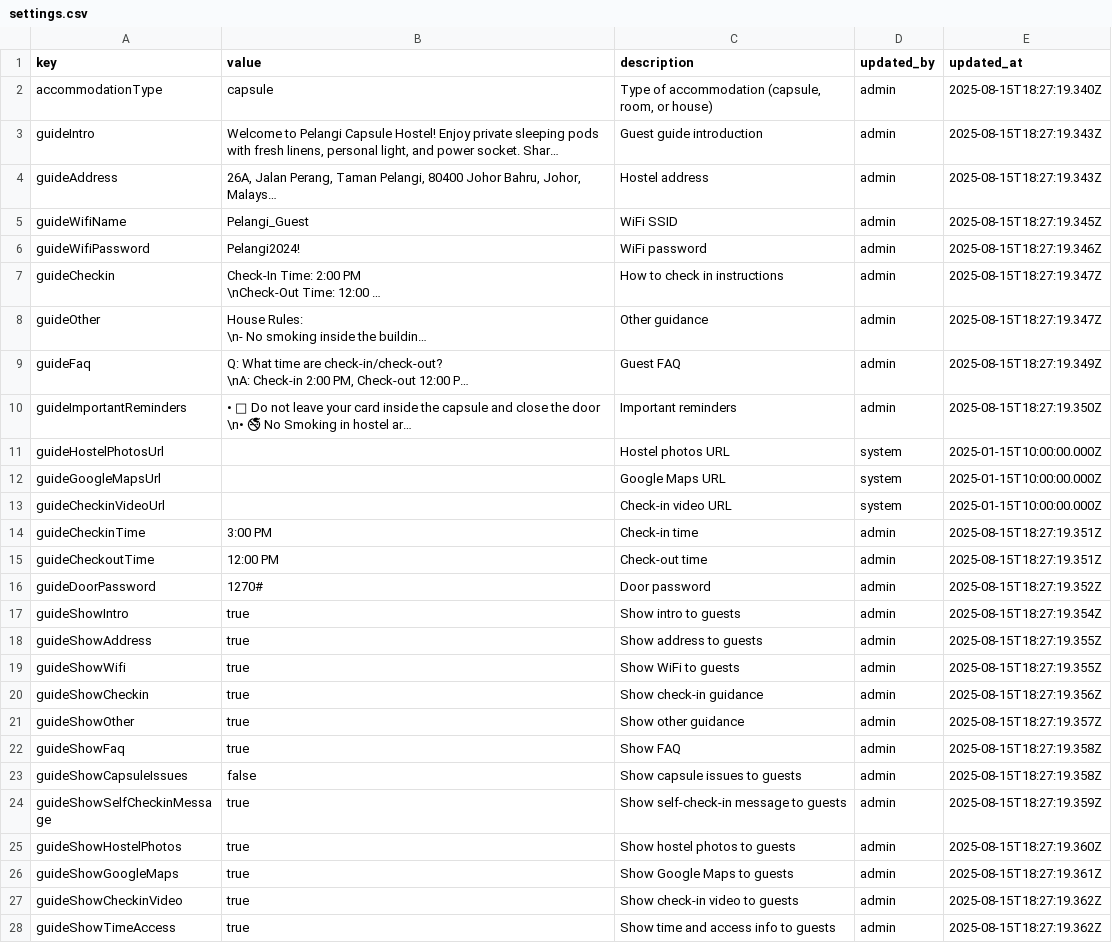
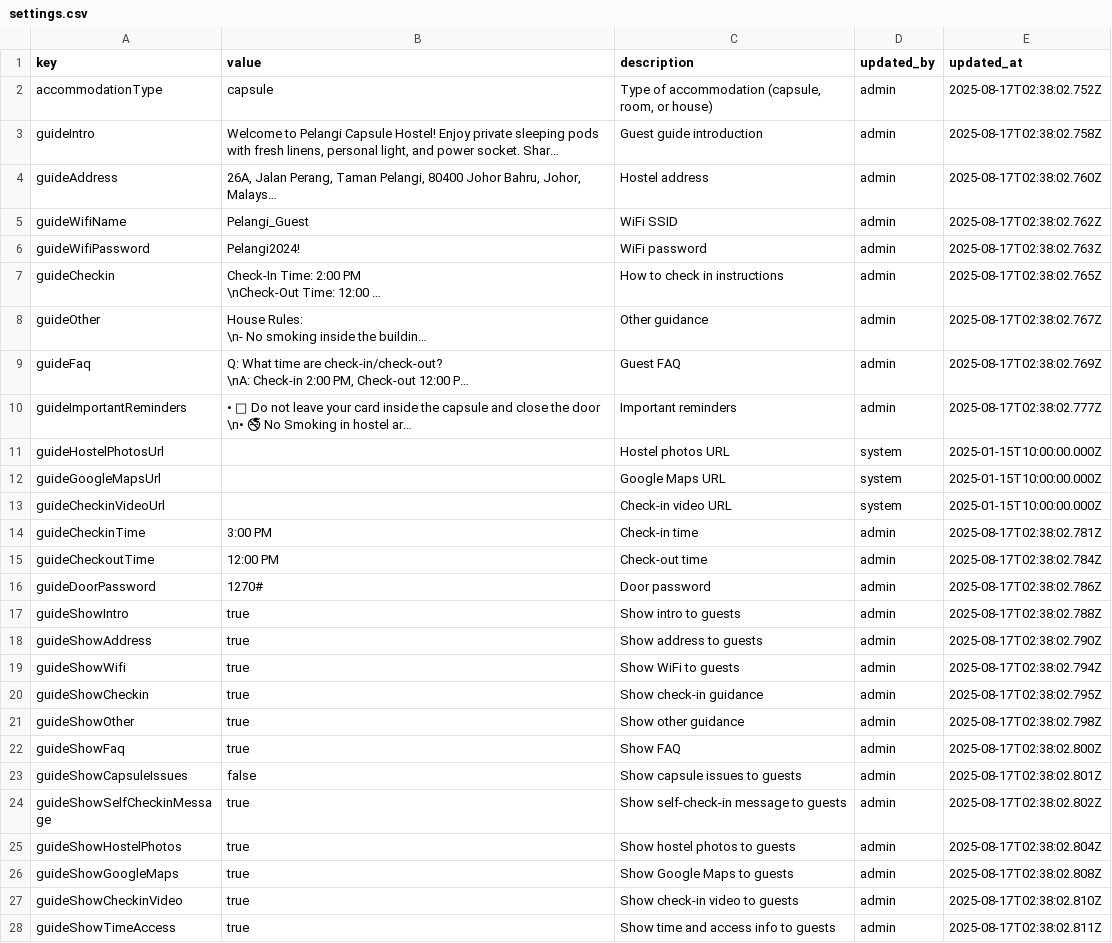
Before and after one commit to wenjyue84/PelangiManager, a CSV file: settings.csv, drawn as a sheet; only a part is shown; long unchanged cells end in …; the diff covers the shown part only; the diff names each change by its address in the sheet, - before the commit and + after, or states it on an @@ line.

```diff
--- a/settings.csv
+++ b/settings.csv
-E2 (updated_at): 2025-08-15T18:27:19.340Z
+E2 (updated_at): 2025-08-17T02:38:02.752Z
-E3 (updated_at): 2025-08-15T18:27:19.343Z
+E3 (updated_at): 2025-08-17T02:38:02.758Z
-E4 (updated_at): 2025-08-15T18:27:19.343Z
+E4 (updated_at): 2025-08-17T02:38:02.760Z
-E5 (updated_at): 2025-08-15T18:27:19.345Z
+E5 (updated_at): 2025-08-17T02:38:02.762Z
-E6 (updated_at): 2025-08-15T18:27:19.346Z
+E6 (updated_at): 2025-08-17T02:38:02.763Z
-E7 (updated_at): 2025-08-15T18:27:19.347Z
+E7 (updated_at): 2025-08-17T02:38:02.765Z
-E8 (updated_at): 2025-08-15T18:27:19.347Z
+E8 (updated_at): 2025-08-17T02:38:02.767Z
-E9 (updated_at): 2025-08-15T18:27:19.349Z
+E9 (updated_at): 2025-08-17T02:38:02.769Z
-E10 (updated_at): 2025-08-15T18:27:19.350Z
+E10 (updated_at): 2025-08-17T02:38:02.777Z
-E14 (updated_at): 2025-08-15T18:27:19.351Z
+E14 (updated_at): 2025-08-17T02:38:02.781Z
-E15 (updated_at): 2025-08-15T18:27:19.351Z
+E15 (updated_at): 2025-08-17T02:38:02.784Z
-E16 (updated_at): 2025-08-15T18:27:19.352Z
+E16 (updated_at): 2025-08-17T02:38:02.786Z
-E17 (updated_at): 2025-08-15T18:27:19.354Z
+E17 (updated_at): 2025-08-17T02:38:02.788Z
-E18 (updated_at): 2025-08-15T18:27:19.355Z
+E18 (updated_at): 2025-08-17T02:38:02.790Z
-E19 (updated_at): 2025-08-15T18:27:19.355Z
+E19 (updated_at): 2025-08-17T02:38:02.794Z
-E20 (updated_at): 2025-08-15T18:27:19.356Z
+E20 (updated_at): 2025-08-17T02:38:02.795Z
-E21 (updated_at): 2025-08-15T18:27:19.357Z
+E21 (updated_at): 2025-08-17T02:38:02.798Z
-E22 (updated_at): 2025-08-15T18:27:19.358Z
+E22 (updated_at): 2025-08-17T02:38:02.800Z
-E23 (updated_at): 2025-08-15T18:27:19.358Z
+E23 (updated_at): 2025-08-17T02:38:02.801Z
-E24 (updated_at): 2025-08-15T18:27:19.359Z
+E24 (updated_at): 2025-08-17T02:38:02.802Z
-E25 (updated_at): 2025-08-15T18:27:19.360Z
+E25 (updated_at): 2025-08-17T02:38:02.804Z
-E26 (updated_at): 2025-08-15T18:27:19.361Z
+E26 (updated_at): 2025-08-17T02:38:02.808Z
-E27 (updated_at): 2025-08-15T18:27:19.362Z
+E27 (updated_at): 2025-08-17T02:38:02.810Z
-E28 (updated_at): 2025-08-15T18:27:19.362Z
+E28 (updated_at): 2025-08-17T02:38:02.811Z
```
Also changed, not shown: 1 edited cell elsewhere in this file, 44 other files.
